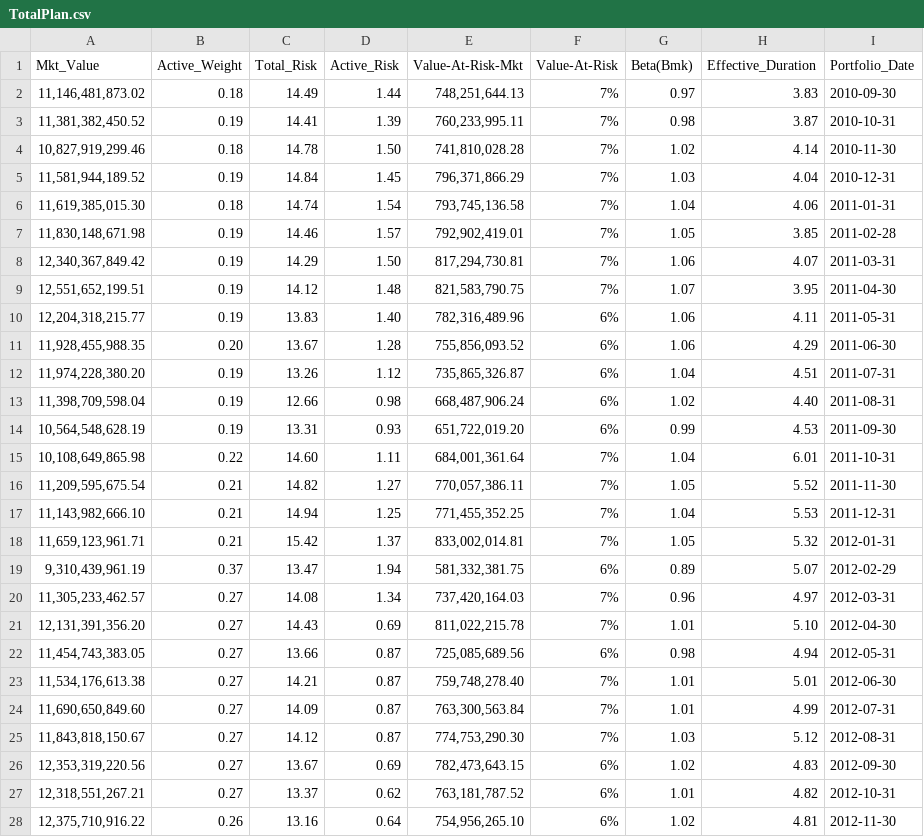
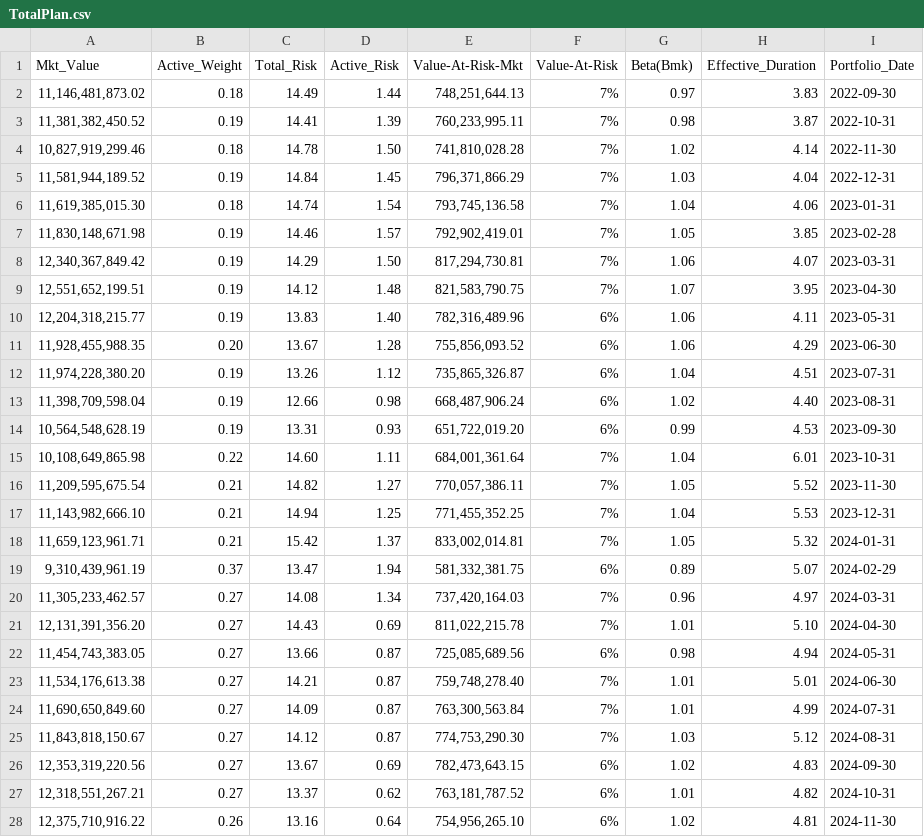
Before and after one commit to MApps-Actuate/SFWealthApp, a CSV file: Data/TotalPlan.csv, drawn as a sheet; only a part is shown; the diff covers the shown part only.

```diff
--- a/Data/TotalPlan.csv
+++ b/Data/TotalPlan.csv
@@ -1,28 +1,28 @@
 Mkt_Value,Active_Weight,Total_Risk,Active_Risk,Value-At-Risk-Mkt,Value-At-Risk,Beta(Bmk),Effective_Duration,Portfolio_Date
-"11,146,481,873.02",0.18,14.49,1.44,"748,251,644.13",7%,0.97,3.83,2010-09-30
-"11,381,382,450.52",0.19,14.41,1.39,"760,233,995.11",7%,0.98,3.87,2010-10-31
-"10,827,919,299.46",0.18,14.78,1.50,"741,810,028.28",7%,1.02,4.14,2010-11-30
-"11,581,944,189.52",0.19,14.84,1.45,"796,371,866.29",7%,1.03,4.04,2010-12-31
-"11,619,385,015.30",0.18,14.74,1.54,"793,745,136.58",7%,1.04,4.06,2011-01-31
-"11,830,148,671.98",0.19,14.46,1.57,"792,902,419.01",7%,1.05,3.85,2011-02-28
-"12,340,367,849.42",0.19,14.29,1.50,"817,294,730.81",7%,1.06,4.07,2011-03-31
-"12,551,652,199.51",0.19,14.12,1.48,"821,583,790.75",7%,1.07,3.95,2011-04-30
-"12,204,318,215.77",0.19,13.83,1.40,"782,316,489.96",6%,1.06,4.11,2011-05-31
-"11,928,455,988.35",0.20,13.67,1.28,"755,856,093.52",6%,1.06,4.29,2011-06-30
-"11,974,228,380.20",0.19,13.26,1.12,"735,865,326.87",6%,1.04,4.51,2011-07-31
-"11,398,709,598.04",0.19,12.66,0.98,"668,487,906.24",6%,1.02,4.40,2011-08-31
-"10,564,548,628.19",0.19,13.31,0.93,"651,722,019.20",6%,0.99,4.53,2011-09-30
-"10,108,649,865.98",0.22,14.60,1.11,"684,001,361.64",7%,1.04,6.01,2011-10-31
-"11,209,595,675.54",0.21,14.82,1.27,"770,057,386.11",7%,1.05,5.52,2011-11-30
-"11,143,982,666.10",0.21,14.94,1.25,"771,455,352.25",7%,1.04,5.53,2011-12-31
-"11,659,123,961.71",0.21,15.42,1.37,"833,002,014.81",7%,1.05,5.32,2012-01-31
-"9,310,439,961.19",0.37,13.47,1.94,"581,332,381.75",6%,0.89,5.07,2012-02-29
-"11,305,233,462.57",0.27,14.08,1.34,"737,420,164.03",7%,0.96,4.97,2012-03-31
-"12,131,391,356.20",0.27,14.43,0.69,"811,022,215.78",7%,1.01,5.10,2012-04-30
-"11,454,743,383.05",0.27,13.66,0.87,"725,085,689.56",6%,0.98,4.94,2012-05-31
-"11,534,176,613.38",0.27,14.21,0.87,"759,748,278.40",7%,1.01,5.01,2012-06-30
-"11,690,650,849.60",0.27,14.09,0.87,"763,300,563.84",7%,1.01,4.99,2012-07-31
-"11,843,818,150.67",0.27,14.12,0.87,"774,753,290.30",7%,1.03,5.12,2012-08-31
-"12,353,319,220.56",0.27,13.67,0.69,"782,473,643.15",6%,1.02,4.83,2012-09-30
-"12,318,551,267.21",0.27,13.37,0.62,"763,181,787.52",6%,1.01,4.82,2012-10-31
-"12,375,710,916.22",0.26,13.16,0.64,"754,956,265.10",6%,1.02,4.81,2012-11-30
+"11,146,481,873.02",0.18,14.49,1.44,"748,251,644.13",7%,0.97,3.83,2022-09-30
+"11,381,382,450.52",0.19,14.41,1.39,"760,233,995.11",7%,0.98,3.87,2022-10-31
+"10,827,919,299.46",0.18,14.78,1.50,"741,810,028.28",7%,1.02,4.14,2022-11-30
+"11,581,944,189.52",0.19,14.84,1.45,"796,371,866.29",7%,1.03,4.04,2022-12-31
+"11,619,385,015.30",0.18,14.74,1.54,"793,745,136.58",7%,1.04,4.06,2023-01-31
+"11,830,148,671.98",0.19,14.46,1.57,"792,902,419.01",7%,1.05,3.85,2023-02-28
+"12,340,367,849.42",0.19,14.29,1.50,"817,294,730.81",7%,1.06,4.07,2023-03-31
+"12,551,652,199.51",0.19,14.12,1.48,"821,583,790.75",7%,1.07,3.95,2023-04-30
+"12,204,318,215.77",0.19,13.83,1.40,"782,316,489.96",6%,1.06,4.11,2023-05-31
+"11,928,455,988.35",0.20,13.67,1.28,"755,856,093.52",6%,1.06,4.29,2023-06-30
+"11,974,228,380.20",0.19,13.26,1.12,"735,865,326.87",6%,1.04,4.51,2023-07-31
+"11,398,709,598.04",0.19,12.66,0.98,"668,487,906.24",6%,1.02,4.40,2023-08-31
+"10,564,548,628.19",0.19,13.31,0.93,"651,722,019.20",6%,0.99,4.53,2023-09-30
+"10,108,649,865.98",0.22,14.60,1.11,"684,001,361.64",7%,1.04,6.01,2023-10-31
+"11,209,595,675.54",0.21,14.82,1.27,"770,057,386.11",7%,1.05,5.52,2023-11-30
+"11,143,982,666.10",0.21,14.94,1.25,"771,455,352.25",7%,1.04,5.53,2023-12-31
+"11,659,123,961.71",0.21,15.42,1.37,"833,002,014.81",7%,1.05,5.32,2024-01-31
+"9,310,439,961.19",0.37,13.47,1.94,"581,332,381.75",6%,0.89,5.07,2024-02-29
+"11,305,233,462.57",0.27,14.08,1.34,"737,420,164.03",7%,0.96,4.97,2024-03-31
+"12,131,391,356.20",0.27,14.43,0.69,"811,022,215.78",7%,1.01,5.10,2024-04-30
+"11,454,743,383.05",0.27,13.66,0.87,"725,085,689.56",6%,0.98,4.94,2024-05-31
+"11,534,176,613.38",0.27,14.21,0.87,"759,748,278.40",7%,1.01,5.01,2024-06-30
+"11,690,650,849.60",0.27,14.09,0.87,"763,300,563.84",7%,1.01,4.99,2024-07-31
+"11,843,818,150.67",0.27,14.12,0.87,"774,753,290.30",7%,1.03,5.12,2024-08-31
+"12,353,319,220.56",0.27,13.67,0.69,"782,473,643.15",6%,1.02,4.83,2024-09-30
+"12,318,551,267.21",0.27,13.37,0.62,"763,181,787.52",6%,1.01,4.82,2024-10-31
+"12,375,710,916.22",0.26,13.16,0.64,"754,956,265.10",6%,1.02,4.81,2024-11-30
```
Also changed, not shown: 5 edited cells elsewhere in this file, Data/PortfolioPerformanceDetail.csv, Data/PortfolioPerformanceRateReturn.csv, 36 other files.
